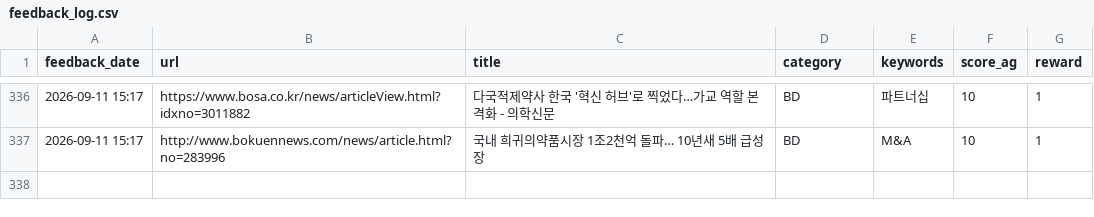
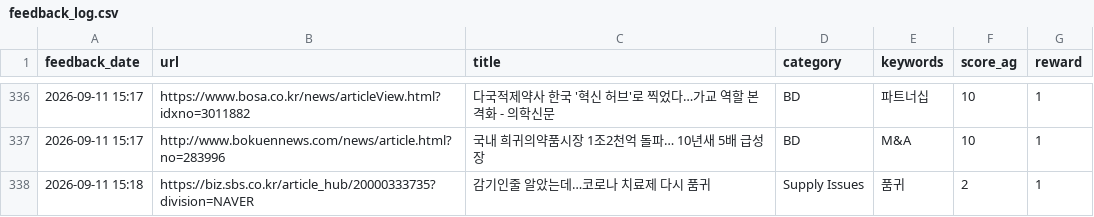
Before and after one commit to Lilyleeyaa/zp-market-monitoring-v3-share, a CSV file: data/labels/feedback_log.csv, drawn as a sheet; only a part is shown, gaps mark what is left out.

Commit message:
Feedback: 감기인줄 알았는데…코로나 치료제 다시 품귀... (2026-09-11 15:18)

```diff
--- a/data/labels/feedback_log.csv
+++ b/data/labels/feedback_log.csv
@@ -337 +337,2 @@ feedback_date,url,title,category,keywords,score_ag,reward
 2026-09-11 15:17,http://www.bokuennews.com/news/article.html?no=283996,국내 희귀의약품시장 1조2천억 돌파… 10년새 5배 급성장,BD,M&A,10,1
+2026-09-11 15:18,https://biz.sbs.co.kr/article_hub/20000333735?division=NAVER,감기인줄 알았는데…코로나 치료제 다시 품귀,Supply Issues,품귀,2,1
```
